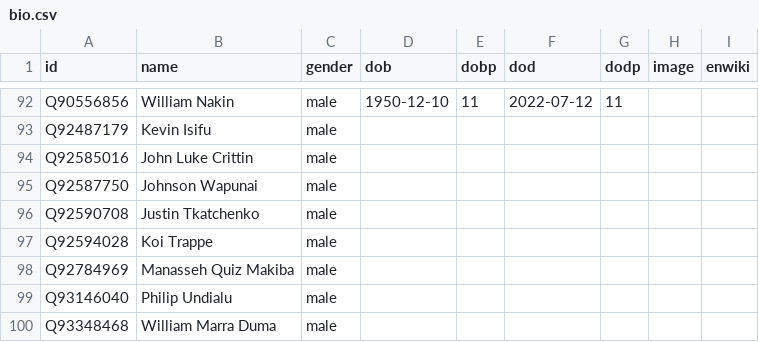
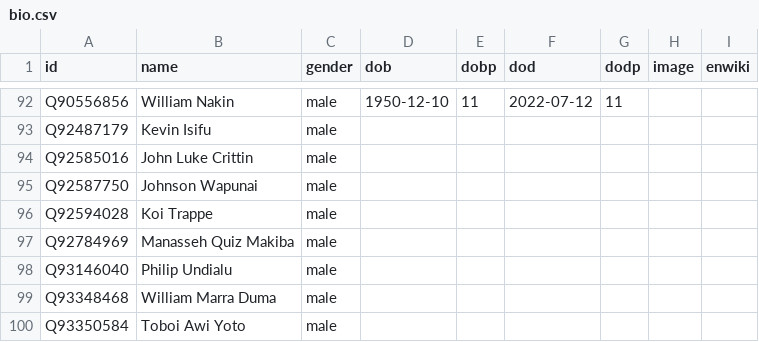
Before and after one commit to every-politician-scrapers/papua-new-guinea, a CSV file: html/bio.csv, drawn as a sheet; only a part is shown, gaps mark what is left out; the shorter side is filled out with more unchanged rows; the diff names each change by its address in the sheet, - before the commit and + after, or states it on an @@ line.

```diff
--- a/html/bio.csv
+++ b/html/bio.csv
-row 96: Q92590708 | Justin Tkatchenko | male
```
